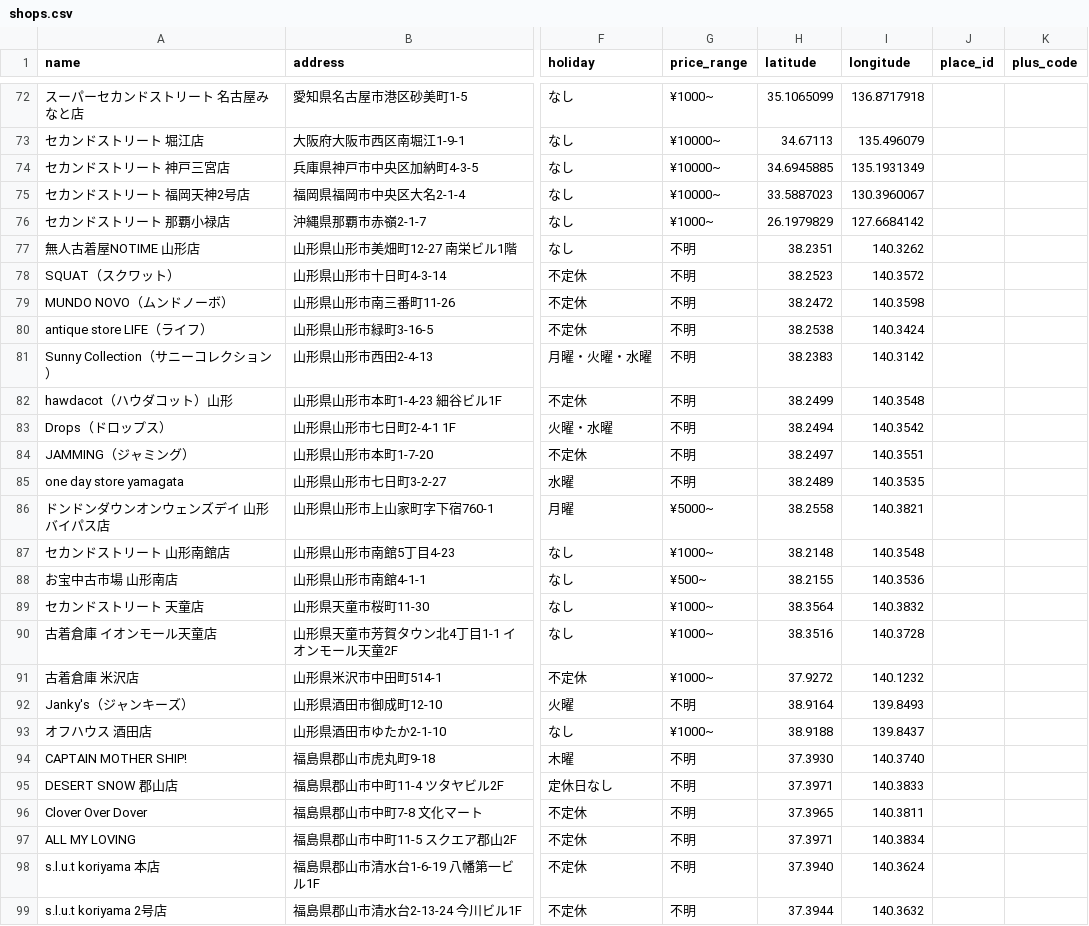
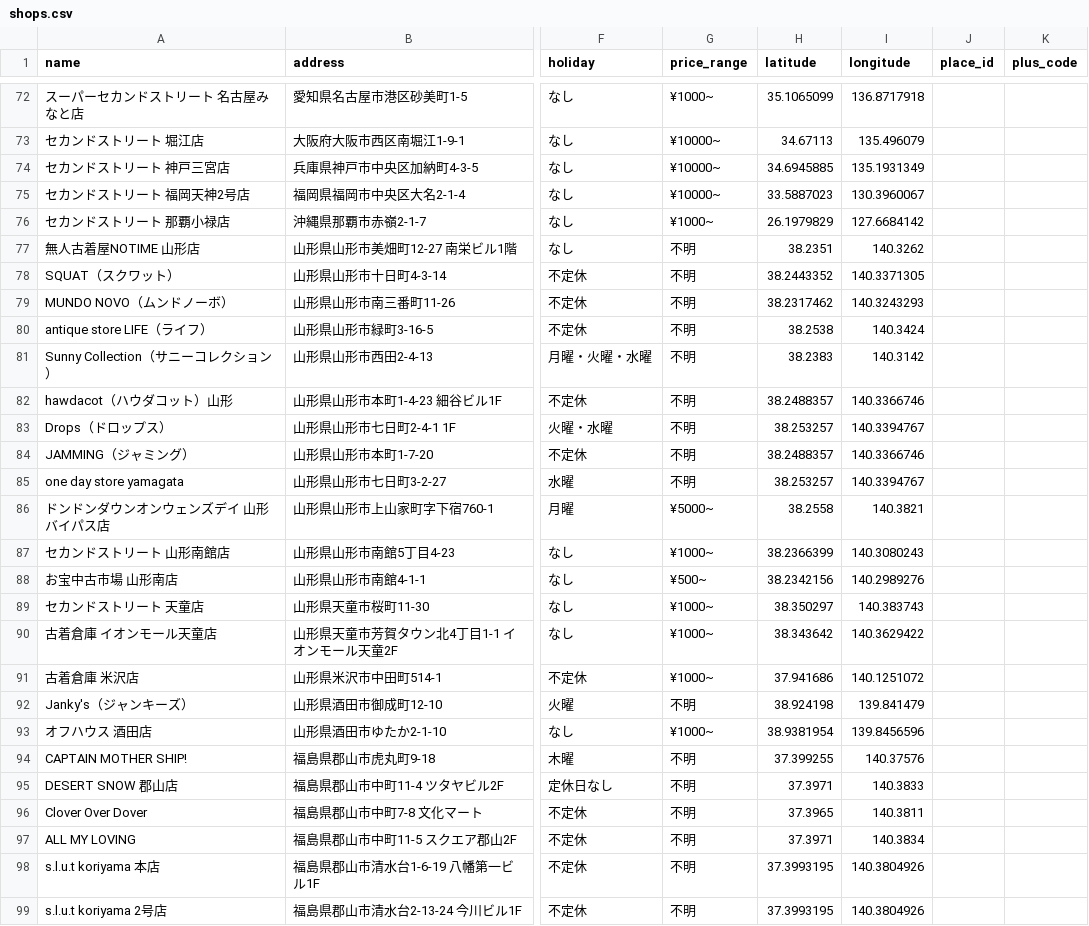
Before and after one commit to kkpworldkk-arch/furugi-server, a CSV file: lib/shops.csv, drawn as a sheet; only a part is shown, gaps mark what is left out; the diff covers the shown part only; the diff names each change by its address in the sheet, - before the commit and + after, or states it on an @@ line.

```diff
--- a/lib/shops.csv
+++ b/lib/shops.csv
-H78 (latitude): 38.2523
+H78 (latitude): 38.2443352
-I78 (longitude): 140.3572
+I78 (longitude): 140.3371305
-H79 (latitude): 38.2472
+H79 (latitude): 38.2317462
-I79 (longitude): 140.3598
+I79 (longitude): 140.3243293
-H82 (latitude): 38.2499
+H82 (latitude): 38.2488357
-I82 (longitude): 140.3548
+I82 (longitude): 140.3366746
-H83 (latitude): 38.2494
+H83 (latitude): 38.253257
-I83 (longitude): 140.3542
+I83 (longitude): 140.3394767
-H84 (latitude): 38.2497
+H84 (latitude): 38.2488357
-I84 (longitude): 140.3551
+I84 (longitude): 140.3366746
-H85 (latitude): 38.2489
+H85 (latitude): 38.253257
-I85 (longitude): 140.3535
+I85 (longitude): 140.3394767
-H87 (latitude): 38.2148
+H87 (latitude): 38.2366399
-I87 (longitude): 140.3548
+I87 (longitude): 140.3080243
-H88 (latitude): 38.2155
+H88 (latitude): 38.2342156
-I88 (longitude): 140.3536
+I88 (longitude): 140.2989276
-H89 (latitude): 38.3564
+H89 (latitude): 38.350297
-I89 (longitude): 140.3832
+I89 (longitude): 140.383743
-H90 (latitude): 38.3516
+H90 (latitude): 38.343642
-I90 (longitude): 140.3728
+I90 (longitude): 140.3629422
-H91 (latitude): 37.9272
+H91 (latitude): 37.941686
-I91 (longitude): 140.1232
+I91 (longitude): 140.1251072
-H92 (latitude): 38.9164
+H92 (latitude): 38.924198
-I92 (longitude): 139.8493
+I92 (longitude): 139.841479
-H93 (latitude): 38.9188
+H93 (latitude): 38.9381954
-I93 (longitude): 139.8437
+I93 (longitude): 139.8456596
-H94 (latitude): 37.3930
+H94 (latitude): 37.399255
-I94 (longitude): 140.3740
+I94 (longitude): 140.37576
-H98 (latitude): 37.3940
+H98 (latitude): 37.3993195
-I98 (longitude): 140.3624
+I98 (longitude): 140.3804926
-H99 (latitude): 37.3944
+H99 (latitude): 37.3993195
-I99 (longitude): 140.3632
+I99 (longitude): 140.3804926
```
Also changed, not shown: 72 edited cells elsewhere in this file.
